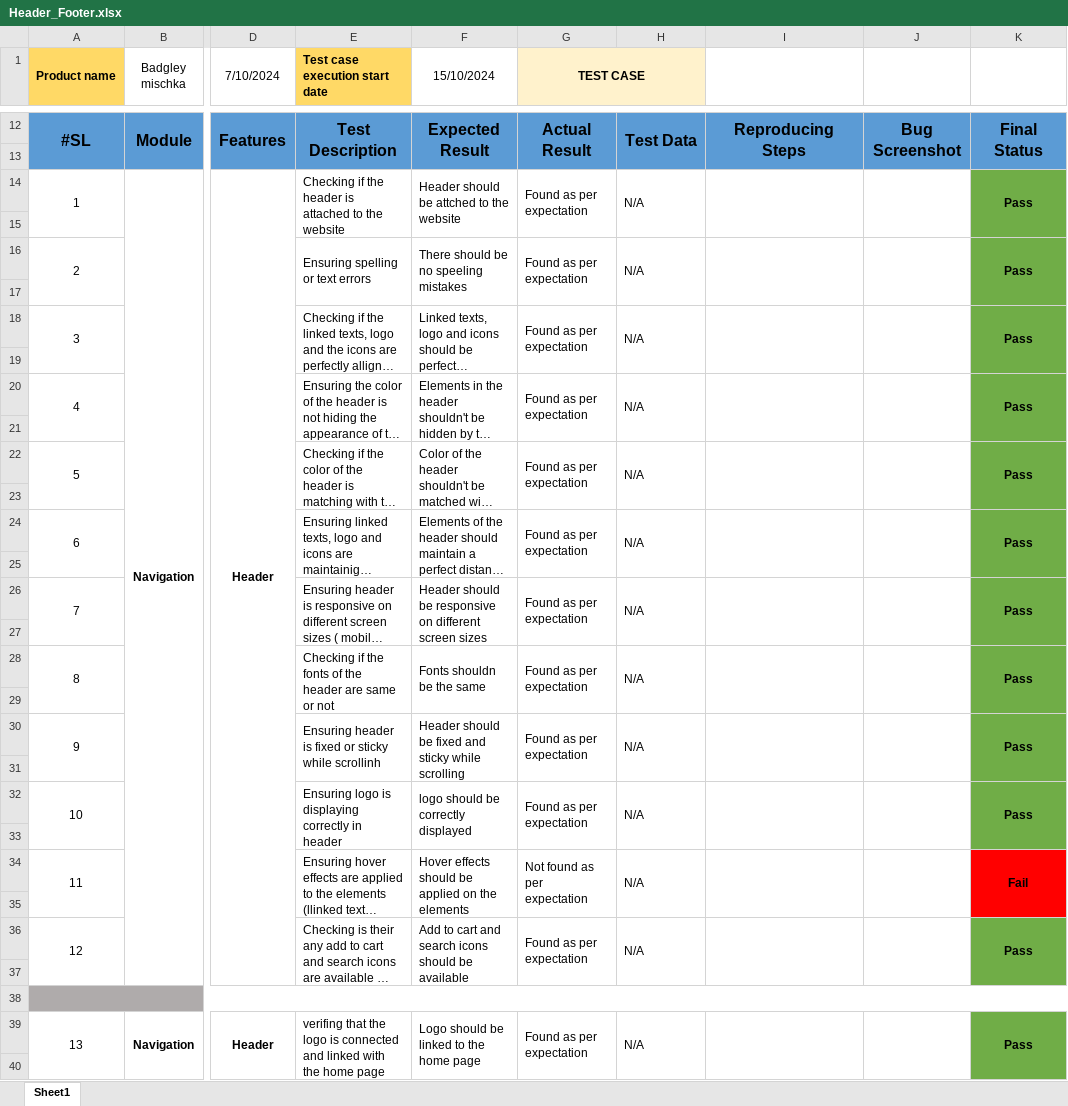
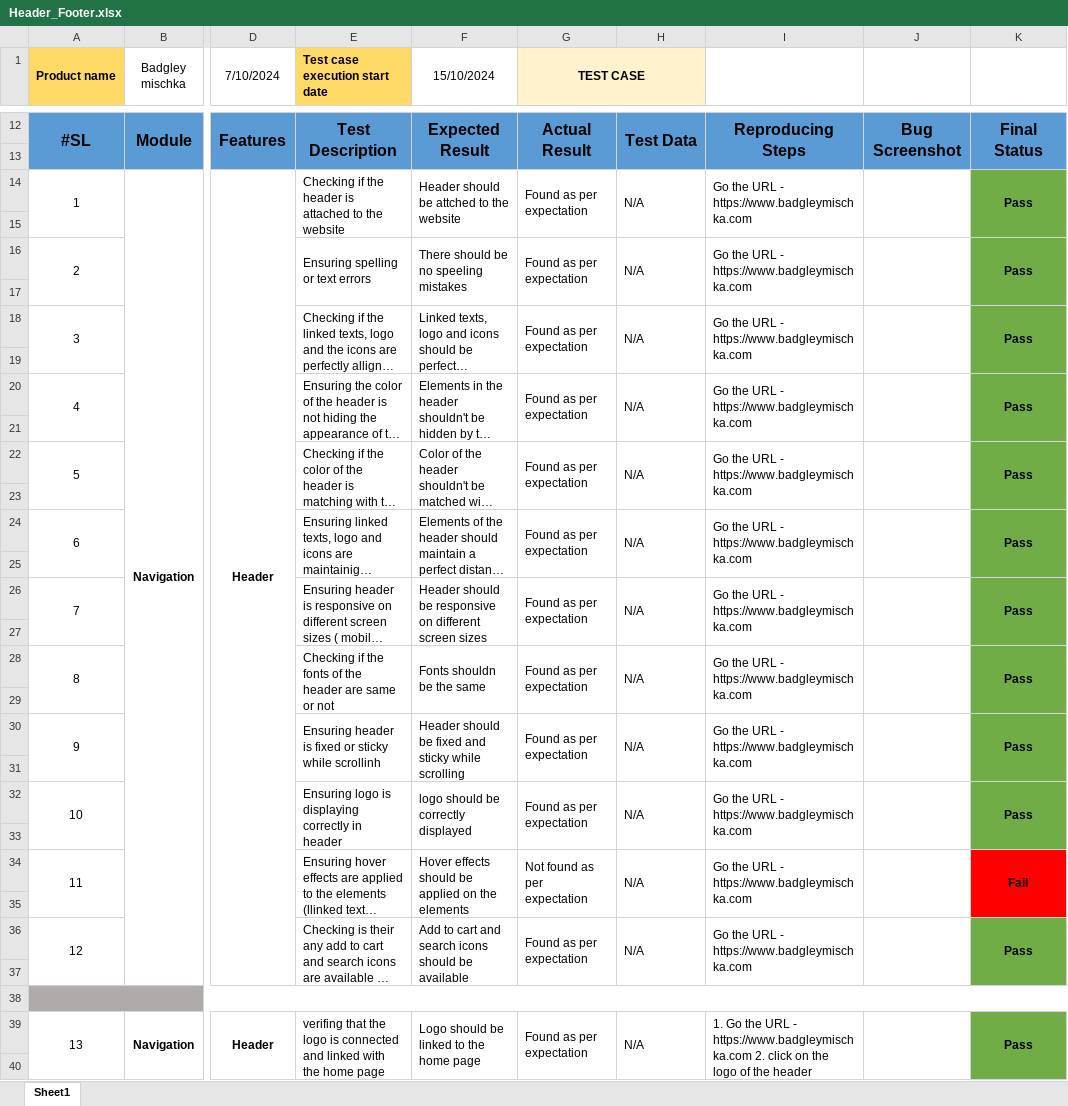
Before and after one commit to Rafiuzzaman59/Manual-Testing_Ecommerce-Project, an Excel workbook: Header_Footer.xlsx, sheet Sheet1, drawn as a sheet; only a part is shown, gaps mark what is left out; long unchanged cells end in …; values as stored, in another font and other column widths than the file's, no borders; the diff covers the shown part only; the diff names each change by its address in the sheet, - before the commit and + after, or states it on an @@ line.

```diff
--- a/Header_Footer.xlsx (sheet Sheet1)
+++ b/Header_Footer.xlsx (sheet Sheet1)
-I14: (empty)
+I14: Go the URL - https://www.badgleymischka.com
-I16: (empty)
+I16: Go the URL - https://www.badgleymischka.com
-I18: (empty)
+I18: Go the URL - https://www.badgleymischka.com
-I20: (empty)
+I20: Go the URL - https://www.badgleymischka.com
-I22: (empty)
+I22: Go the URL - https://www.badgleymischka.com
-I24: (empty)
+I24: Go the URL - https://www.badgleymischka.com
-I26: (empty)
+I26: Go the URL - https://www.badgleymischka.com
-I28: (empty)
+I28: Go the URL - https://www.badgleymischka.com
-I30: (empty)
+I30: Go the URL - https://www.badgleymischka.com
-I32: (empty)
+I32: Go the URL - https://www.badgleymischka.com
-I34: (empty)
+I34: Go the URL - https://www.badgleymischka.com
-I36: (empty)
+I36: Go the URL - https://www.badgleymischka.com
-I39: (empty)
+I39: 1. Go the URL - https://www.badgleymischka.com 2. click on the logo of the header
```
Also changed, not shown: 35 edited cells and cell formats elsewhere in this sheet.
